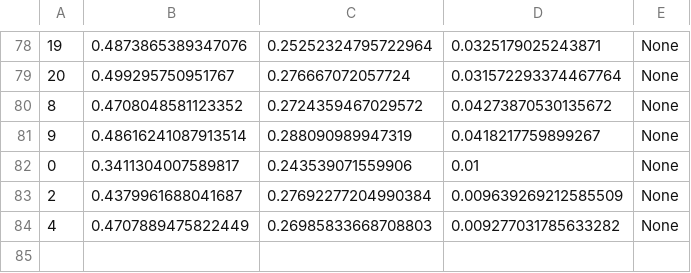
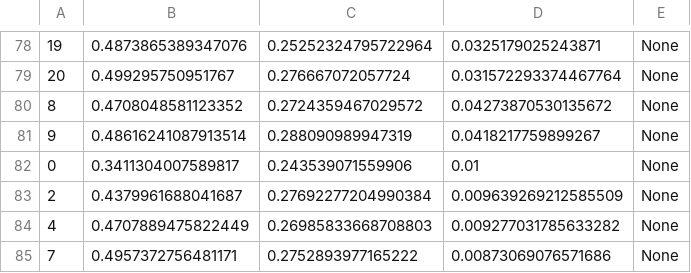
Before and after one commit to Nuzz23/MLDL_SemanticSegmentation, a CSV file: statsCsv/bisenetv2LAB.csv, drawn as a sheet; only a part is shown, gaps mark what is left out.

Commit message:
added statsCsv/bisenetv2LAB.csv

```diff
--- a/statsCsv/bisenetv2LAB.csv
+++ b/statsCsv/bisenetv2LAB.csv
@@ -84 +84,2 @@
 4,0.4707889475822449,0.26985833668708803,0.009277031785633282,None
+7,0.4957372756481171,0.2752893977165222,0.00873069076571686,None
```
